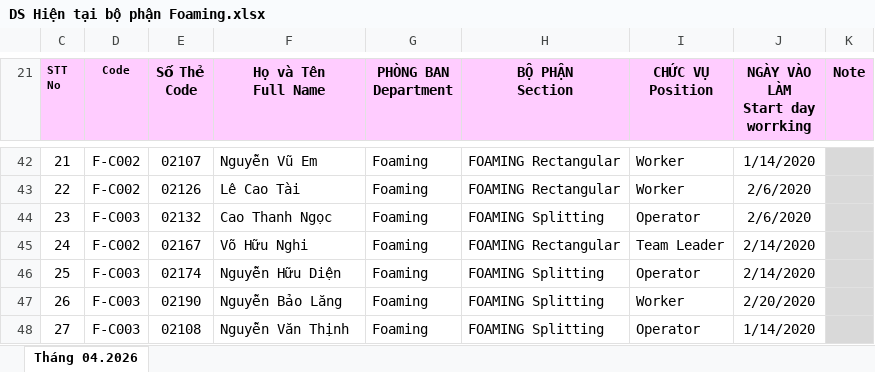
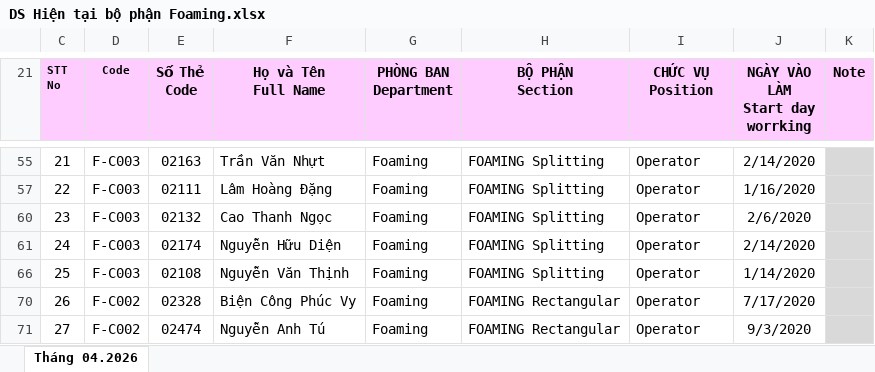
Before and after one commit to lam231095/DailyFoamingReport, an Excel workbook: DS Hiện tại bộ phận Foaming.xlsx, sheet Tháng 04.2026, drawn as a sheet; only a part is shown, gaps mark what is left out; values as stored, in another font and other column widths than the file's, no borders; addresses are those after the commit; the diff covers the shown part only; the diff names each change by its address in the sheet, - before the commit and + after, or states it on an @@ line.

```diff
--- a/DS Hiện tại bộ phận Foaming.xlsx (sheet Tháng 04.2026)
+++ b/DS Hiện tại bộ phận Foaming.xlsx (sheet Tháng 04.2026)
-D55 (Code): F-C002
+D55 (Code): F-C003
-E55 (Số Thẻ Code): 02107
+E55 (Số Thẻ Code): 02163
-F55 (Họ và Tên Full Name): Nguyễn Vũ Em
+F55 (Họ và Tên Full Name): Trần Văn Nhựt
-H55 (BỘ PHẬN Section): FOAMING Rectangular
+H55 (BỘ PHẬN Section): FOAMING Splitting
-I55 (CHỨC VỤ Position): Worker
+I55 (CHỨC VỤ Position): Operator
-J55 (NGÀY VÀO LÀM Start day worrking): 1/14/2020
+J55 (NGÀY VÀO LÀM Start day worrking): 2/14/2020
-D57 (Code): F-C002
+D57 (Code): F-C003
-E57 (Số Thẻ Code): 02126
+E57 (Số Thẻ Code): 02111
-F57 (Họ và Tên Full Name): Lê Cao Tài
+F57 (Họ và Tên Full Name): Lâm Hoàng Đặng
-H57 (BỘ PHẬN Section): FOAMING Rectangular
+H57 (BỘ PHẬN Section): FOAMING Splitting
-I57 (CHỨC VỤ Position): Worker
+I57 (CHỨC VỤ Position): Operator
-J57 (NGÀY VÀO LÀM Start day worrking): 2/6/2020
+J57 (NGÀY VÀO LÀM Start day worrking): 1/16/2020
-D61 (Code): F-C002
+D61 (Code): F-C003
-E61 (Số Thẻ Code): 02167
+E61 (Số Thẻ Code): 02174
-F61 (Họ và Tên Full Name): Võ Hữu Nghi
+F61 (Họ và Tên Full Name): Nguyễn Hữu Diện
-H61 (BỘ PHẬN Section): FOAMING Rectangular
+H61 (BỘ PHẬN Section): FOAMING Splitting
-I61 (CHỨC VỤ Position): Team Leader
+I61 (CHỨC VỤ Position): Operator
-E66 (Số Thẻ Code): 02174
+E66 (Số Thẻ Code): 02108
-F66 (Họ và Tên Full Name): Nguyễn Hữu Diện
+F66 (Họ và Tên Full Name): Nguyễn Văn Thịnh
-J66 (NGÀY VÀO LÀM Start day worrking): 2/14/2020
+J66 (NGÀY VÀO LÀM Start day worrking): 1/14/2020
-D70:D71 (Code): F-C003
+D70:D71 (Code): F-C002
-E70 (Số Thẻ Code): 02190
+E70 (Số Thẻ Code): 02328
-F70 (Họ và Tên Full Name): Nguyễn Bảo Lăng
+F70 (Họ và Tên Full Name): Biện Công Phúc Vy
-H70:H71 (BỘ PHẬN Section): FOAMING Splitting
+H70:H71 (BỘ PHẬN Section): FOAMING Rectangular
-I70 (CHỨC VỤ Position): Worker
+I70 (CHỨC VỤ Position): Operator
-J70 (NGÀY VÀO LÀM Start day worrking): 2/20/2020
+J70 (NGÀY VÀO LÀM Start day worrking): 7/17/2020
-E71 (Số Thẻ Code): 02108
+E71 (Số Thẻ Code): 02474
-F71 (Họ và Tên Full Name): Nguyễn Văn Thịnh
+F71 (Họ và Tên Full Name): Nguyễn Anh Tú
-J71 (NGÀY VÀO LÀM Start day worrking): 1/14/2020
+J71 (NGÀY VÀO LÀM Start day worrking): 9/3/2020
```
Also changed, not shown: 4 added rows, 89 removed rows, 121 edited cells and cell formats elsewhere in this sheet, formulas that keep their value, hidden cells, 1 other file.
